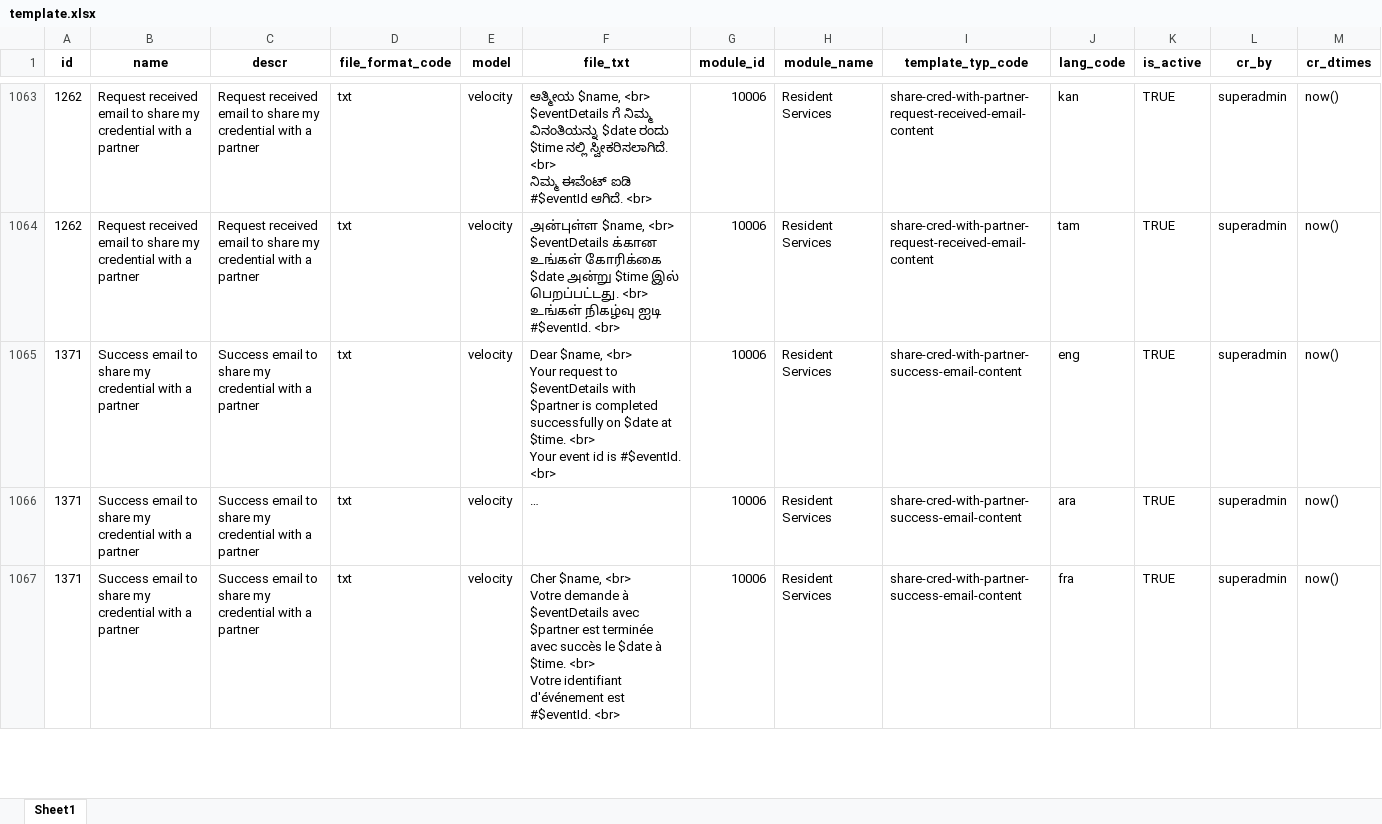
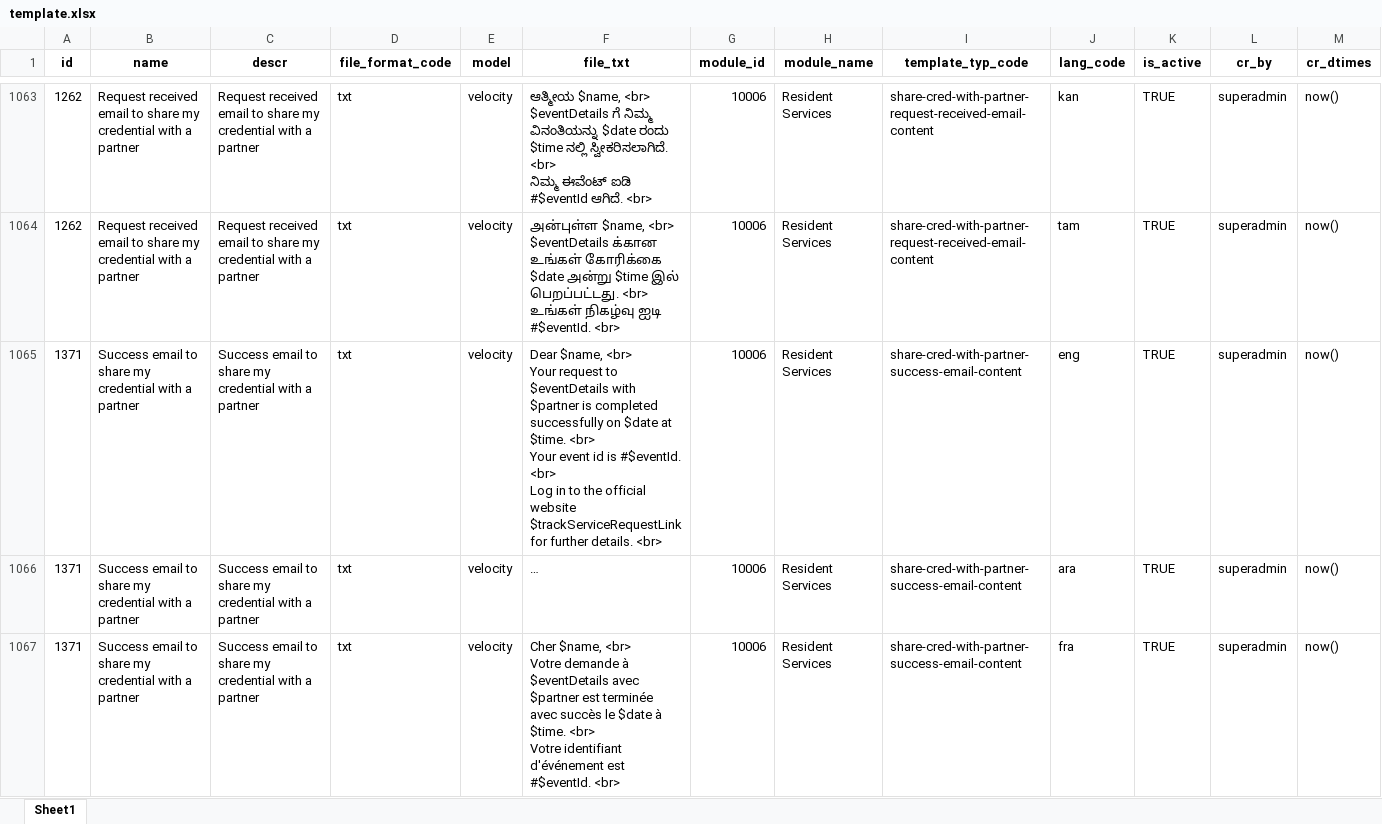
Before and after one commit to mosip/mosip-data, an Excel workbook: mosip_master/xlsx/template.xlsx, sheet Sheet1, drawn as a sheet; only a part is shown, gaps mark what is left out; long unchanged cells end in …; values as stored, in another font and other column widths than the file's, no borders; ↵ is a line break in a cell; the diff covers the shown part only; the diff names each change by its address in the sheet, - before the commit and + after, or states it on an @@ line.

Commit message:
Corrected template for resident service.

```diff
--- a/mosip_master/xlsx/template.xlsx (sheet Sheet1)
+++ b/mosip_master/xlsx/template.xlsx (sheet Sheet1)
-F1065 (file_txt): …#$eventId. <br>
+F1065 (file_txt): …#$eventId. <br> ↵ Log in to the official website $trackServiceRequestLink for further details. <br>
```
Also changed, not shown: 19 edited cells elsewhere in this sheet.
